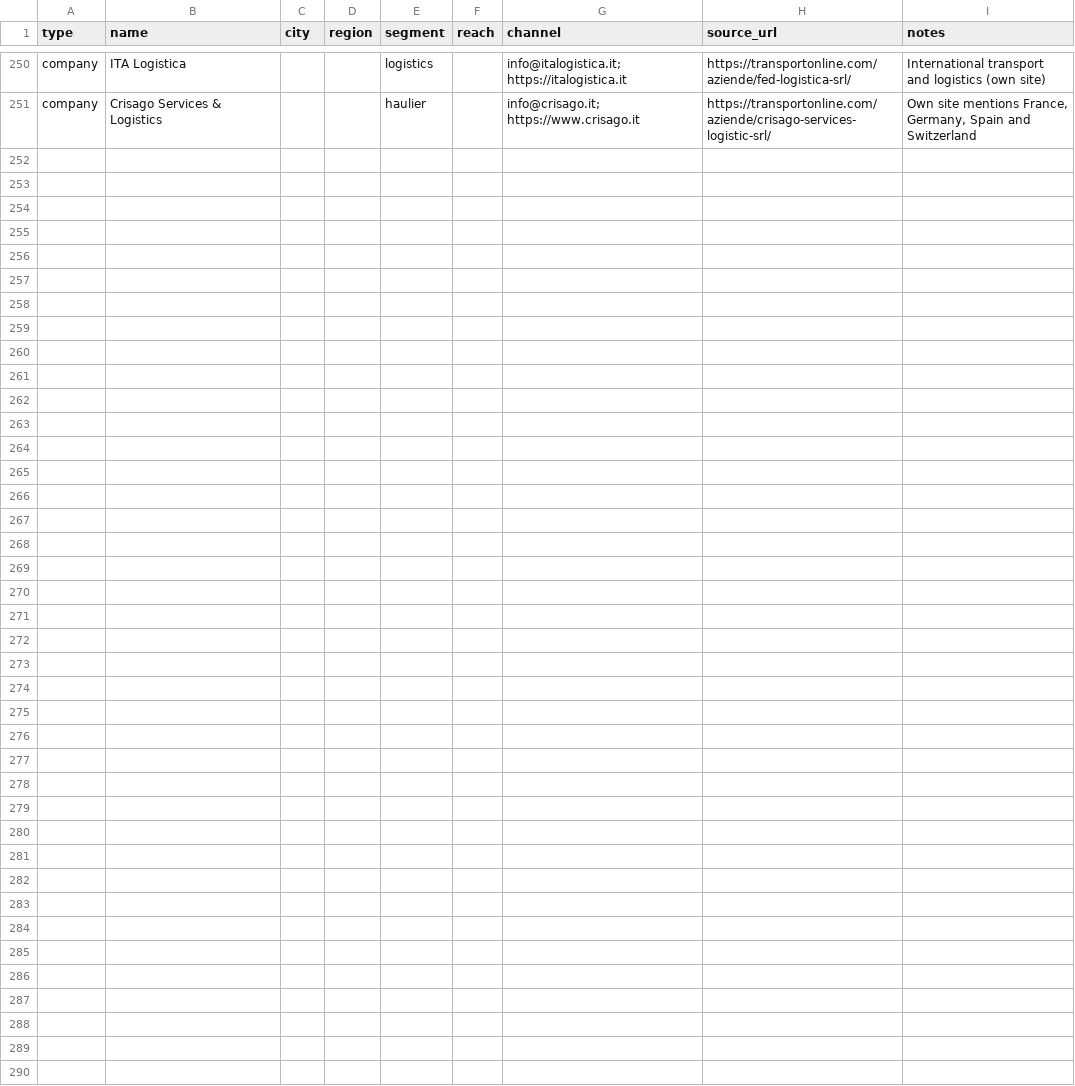
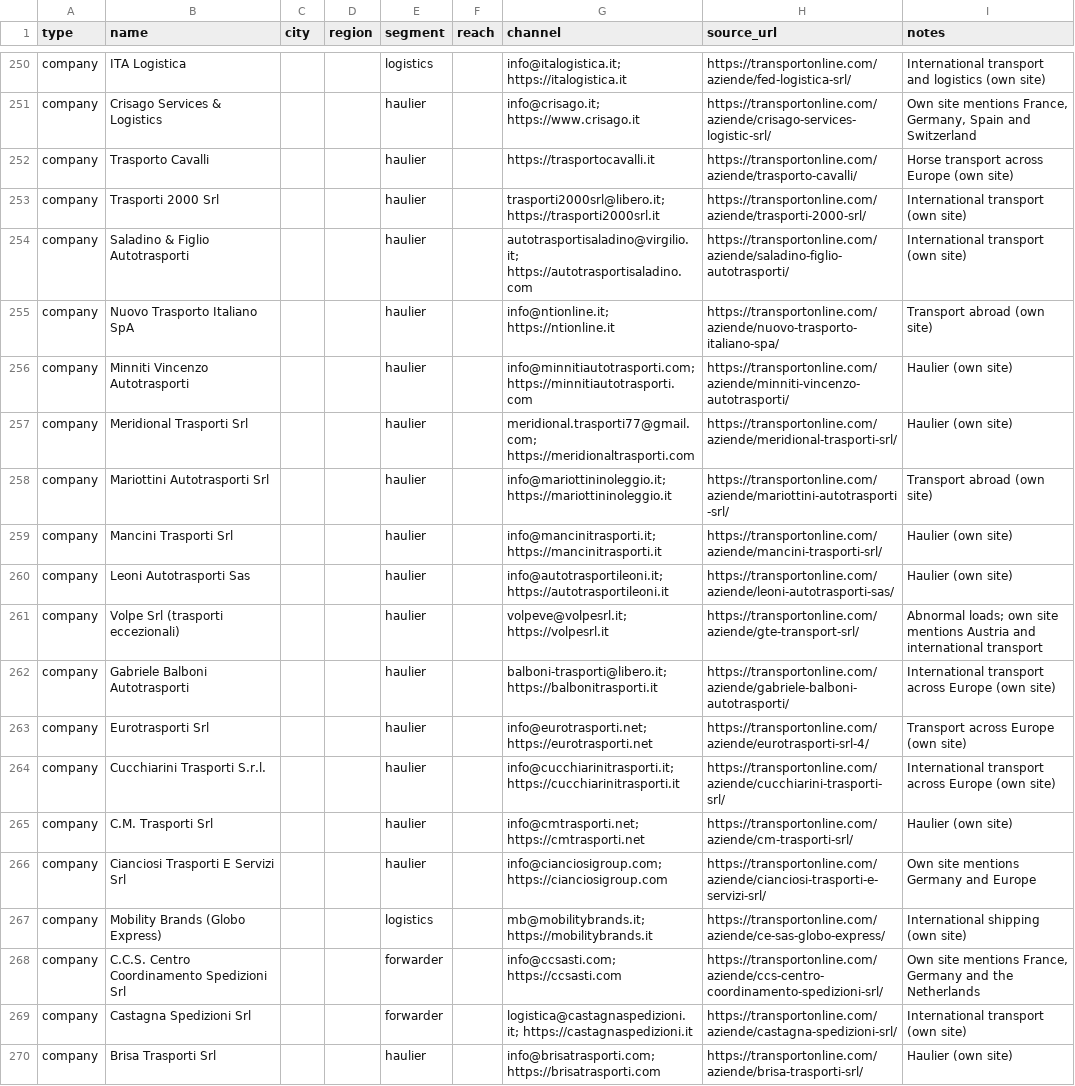
Before and after one commit to bashpayy-hash/Zhol, a CSV file: outreach/survey_targets_broad.csv, drawn as a sheet; only a part is shown, gaps mark what is left out; the diff covers the shown part only.

```diff
--- a/outreach/survey_targets_broad.csv
+++ b/outreach/survey_targets_broad.csv
@@ -251 +251,20 @@ company,ITA Logistica,,,logistics,,info@italogistica.it; https://italogistica.it
 company,Crisago Services & Logistics,,,haulier,,info@crisago.it; https://www.crisago.it,https://transportonline.com/aziende/crisago-services-logistic-srl/,"Own site mentions France, Germany, Spain and Switzerland"
+company,Trasporto Cavalli,,,haulier,,https://trasportocavalli.it,https://transportonline.com/aziende/trasporto-cavalli/,Horse transport across Europe (own site)
+company,Trasporti 2000 Srl,,,haulier,,trasporti2000srl@libero.it; https://trasporti2000srl.it,https://transportonline.com/aziende/trasporti-2000-srl/,International transport (own site)
+company,Saladino & Figlio Autotrasporti,,,haulier,,autotrasportisaladino@virgilio.it; https://autotrasportisaladino.com,https://transportonline.com/aziende/saladino-figlio-autotrasporti/,International transport (own site)
+company,Nuovo Trasporto Italiano SpA,,,haulier,,info@ntionline.it; https://ntionline.it,https://transportonline.com/aziende/nuovo-trasporto-italiano-spa/,Transport abroad (own site)
+company,Minniti Vincenzo Autotrasporti,,,haulier,,info@minnitiautotrasporti.com; https://minnitiautotrasporti.com,https://transportonline.com/aziende/minniti-vincenzo-autotrasporti/,Haulier (own site)
+company,Meridional Trasporti Srl,,,haulier,,meridional.trasporti77@gmail.com; https://meridionaltrasporti.com,https://transportonline.com/aziende/meridional-trasporti-srl/,Haulier (own site)
+company,Mariottini Autotrasporti Srl,,,haulier,,info@mariottininoleggio.it; https://mariottininoleggio.it,https://transportonline.com/aziende/mariottini-autotrasporti-srl/,Transport abroad (own site)
+company,Mancini Trasporti Srl,,,haulier,,info@mancinitrasporti.it; https://mancinitrasporti.it,https://transportonline.com/aziende/mancini-trasporti-srl/,Haulier (own site)
+company,Leoni Autotrasporti Sas,,,haulier,,info@autotrasportileoni.it; https://autotrasportileoni.it,https://transportonline.com/aziende/leoni-autotrasporti-sas/,Haulier (own site)
+company,Volpe Srl (trasporti eccezionali),,,haulier,,volpeve@volpesrl.it; https://volpesrl.it,https://transportonline.com/aziende/gte-transport-srl/,Abnormal loads; own site mentions Austria and international transport
+company,Gabriele Balboni Autotrasporti,,,haulier,,balboni-trasporti@libero.it; https://balbonitrasporti.it,https://transportonline.com/aziende/gabriele-balboni-autotrasporti/,International transport across Europe (own site)
+company,Eurotrasporti Srl,,,haulier,,info@eurotrasporti.net; https://eurotrasporti.net,https://transportonline.com/aziende/eurotrasporti-srl-4/,Transport across Europe (own site)
+company,Cucchiarini Trasporti S.r.l.,,,haulier,,info@cucchiarinitrasporti.it; https://cucchiarinitrasporti.it,https://transportonline.com/aziende/cucchiarini-trasporti-srl/,International transport across Europe (own site)
+company,C.M. Trasporti Srl,,,haulier,,info@cmtrasporti.net; https://cmtrasporti.net,https://transportonline.com/aziende/cm-trasporti-srl/,Haulier (own site)
+company,Cianciosi Trasporti E Servizi Srl,,,haulier,,info@cianciosigroup.com; https://cianciosigroup.com,https://transportonline.com/aziende/cianciosi-trasporti-e-servizi-srl/,Own site mentions Germany and Europe
+company,Mobility Brands (Globo Express),,,logistics,,mb@mobilitybrands.it; https://mobilitybrands.it,https://transportonline.com/aziende/ce-sas-globo-express/,International shipping (own site)
+company,C.C.S. Centro Coordinamento Spedizioni Srl,,,forwarder,,info@ccsasti.com; https://ccsasti.com,https://transportonline.com/aziende/ccs-centro-coordinamento-spedizioni-srl/,"Own site mentions France, Germany and the Netherlands"
+company,Castagna Spedizioni Srl,,,forwarder,,logistica@castagnaspedizioni.it; https://castagnaspedizioni.it,https://transportonline.com/aziende/castagna-spedizioni-srl/,International transport (own site)
+company,Brisa Trasporti Srl,,,haulier,,info@brisatrasporti.com; https://brisatrasporti.com,https://transportonline.com/aziende/brisa-trasporti-srl/,Haulier (own site)
```
Also changed, not shown: 9 added rows elsewhere in this file, 6 other files.
